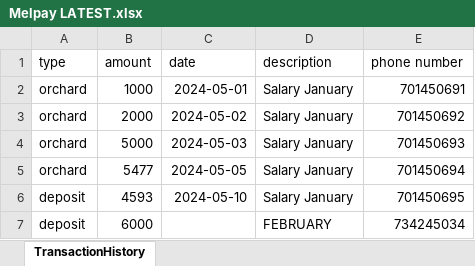
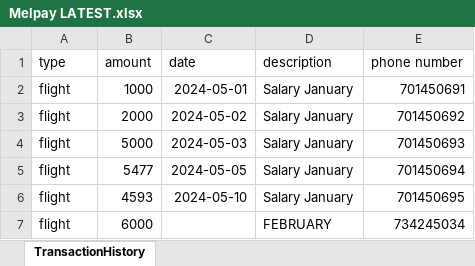
Before and after one commit to Lifeline-Solutions/melpay, an Excel workbook: Melpay LATEST.xlsx, sheet TransactionHistory, drawn as a sheet; values as stored, in another font and other column widths than the file's, no borders; the diff names each change by its address in the sheet, - before the commit and + after, or states it on an @@ line.

```diff
--- a/Melpay LATEST.xlsx (sheet TransactionHistory)
+++ b/Melpay LATEST.xlsx (sheet TransactionHistory)
-A2:A5 (type): orchard
+A2:A5 (type): flight
-A6:A7 (type): deposit
+A6:A7 (type): flight
```
Also changed, not shown: 1 other file.
